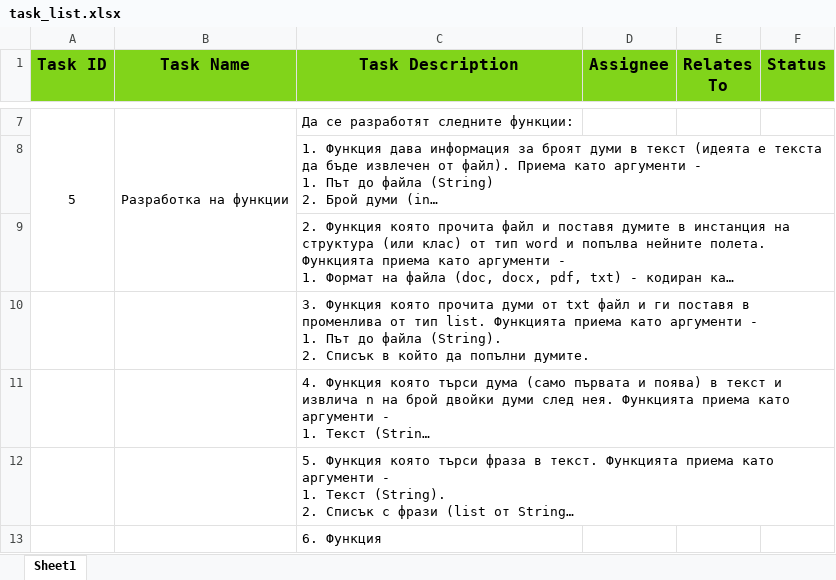
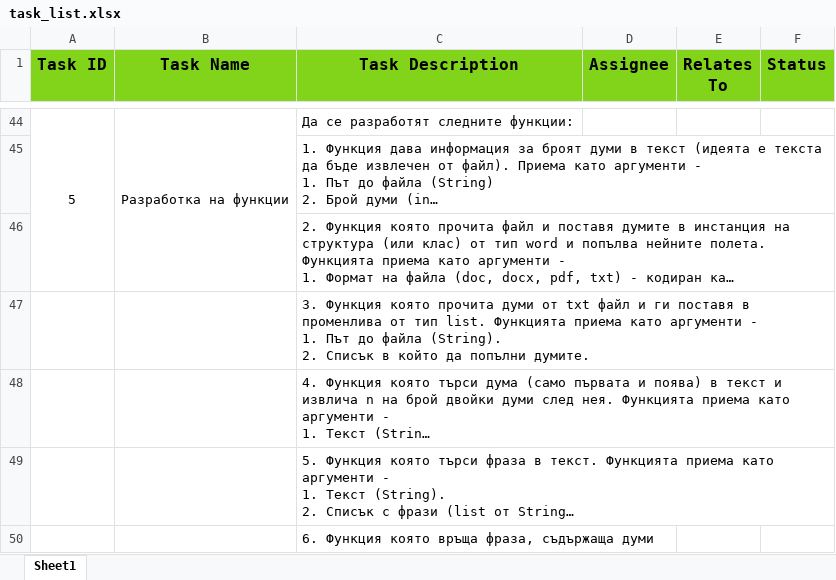
Before and after one commit to vaniugata/dissertations_search_engine, an Excel workbook: task_list.xlsx, sheet Sheet1, drawn as a sheet; only a part is shown, gaps mark what is left out; long unchanged cells end in …; values as stored, in another font and other column widths than the file's, no borders; addresses are those after the commit; the diff covers the shown part only; the diff names each change by its address in the sheet, - before the commit and + after, or states it on an @@ line.

Commit message:
Updated task list - algorithm about topic search engine has been added.

```diff
--- a/task_list.xlsx (sheet Sheet1)
+++ b/task_list.xlsx (sheet Sheet1)
-C50 (Task Description): 6. Функция
+C50 (Task Description): 6. Функция която връща фраза, съдържаща думи
```
Also changed, not shown: 37 added rows elsewhere in this sheet.
